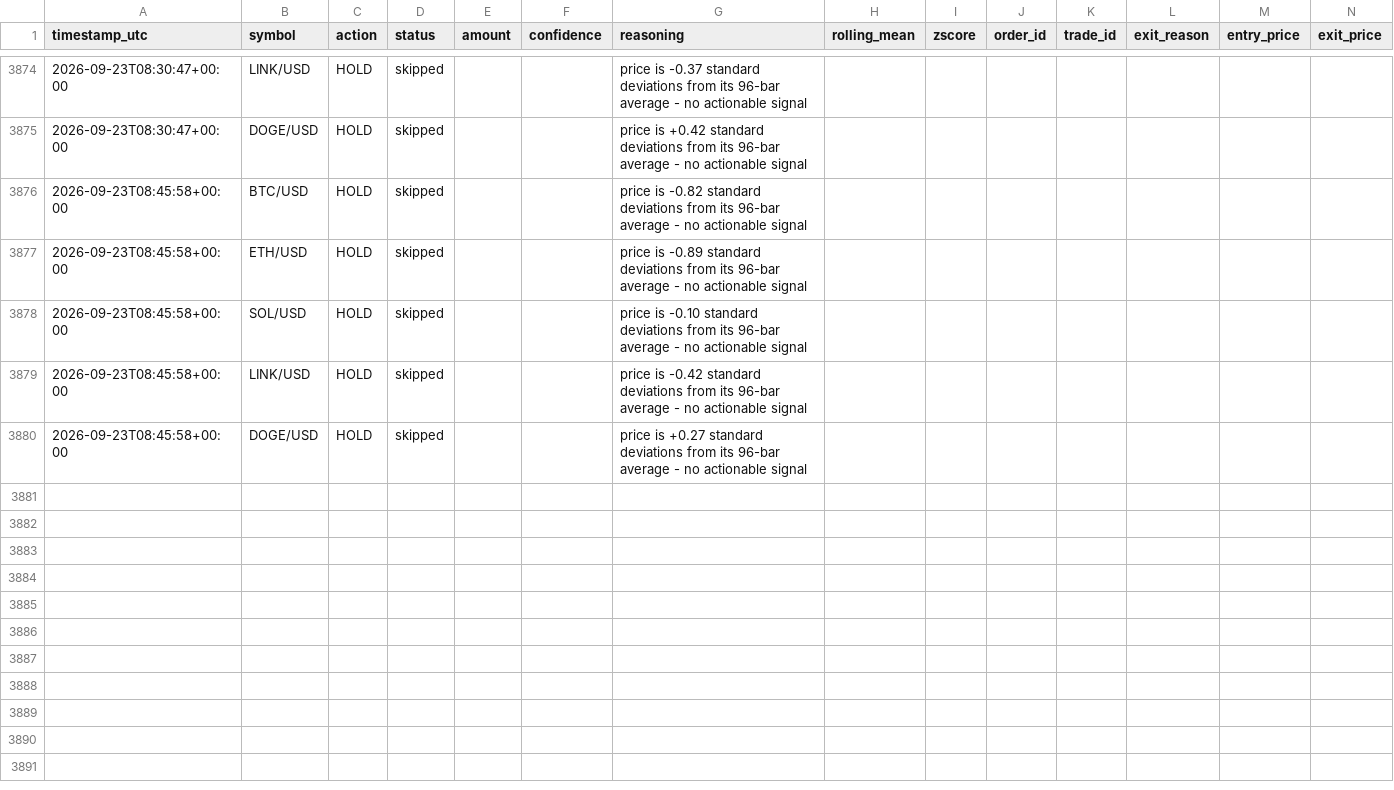
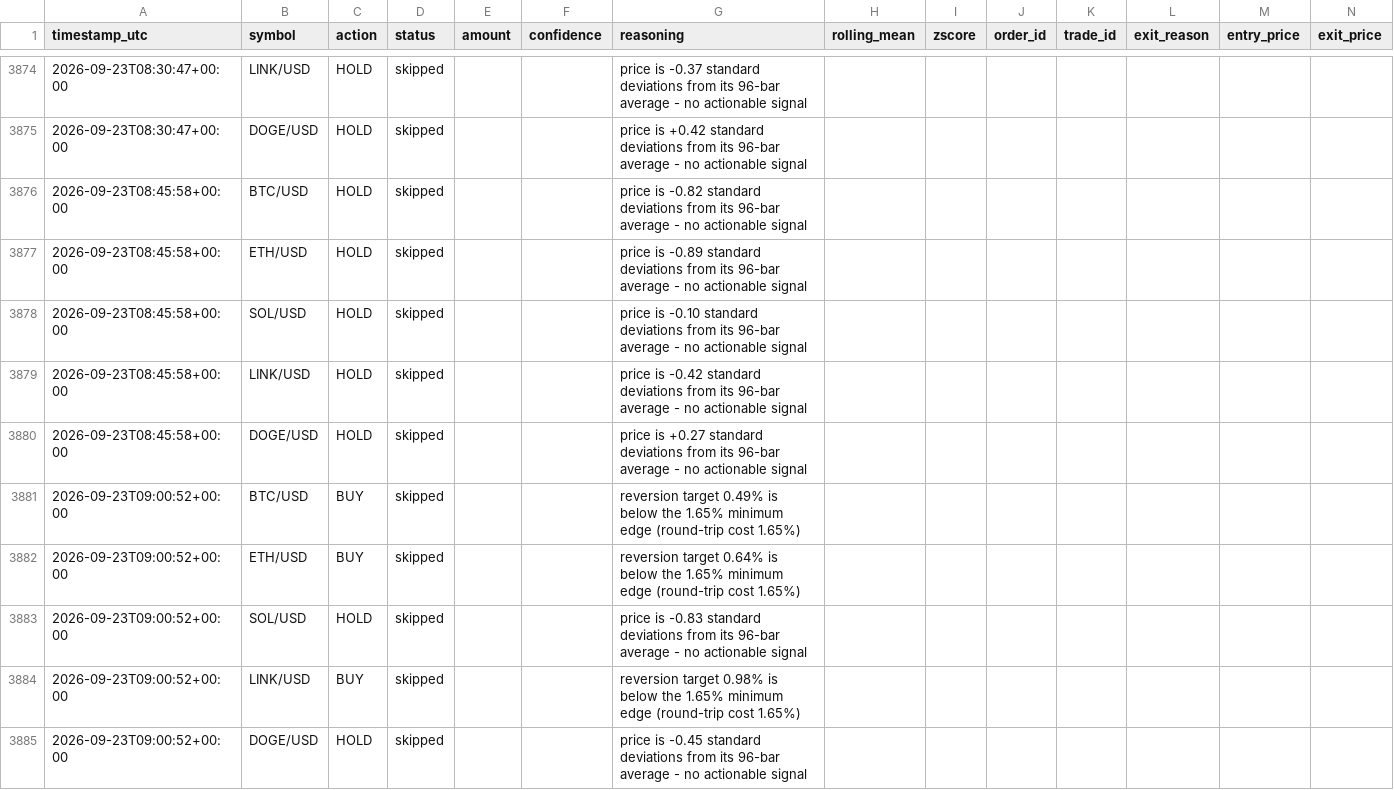
Before and after one commit to wheresej2k/crypto-mean-reversion-agent, a CSV file: logs/trade_log.csv, drawn as a sheet; only a part is shown, gaps mark what is left out; rows hold the shown columns only; the diff names each change by its address in the sheet, - before the commit and + after, or states it on an @@ line.

```diff
--- a/logs/trade_log.csv
+++ b/logs/trade_log.csv
+row 3881: 2026-09-23T09:00:52+00:00 | BTC/USD | BUY | skipped |  |  | reversion target 0.49% is below the 1.65% minimum edge (round-trip cost 1.65%)
+row 3882: 2026-09-23T09:00:52+00:00 | ETH/USD | BUY | skipped |  |  | reversion target 0.64% is below the 1.65% minimum edge (round-trip cost 1.65%)
+row 3883: 2026-09-23T09:00:52+00:00 | SOL/USD | HOLD | skipped |  |  | price is -0.83 standard deviations from its 96-bar average - no actionable signal
+row 3884: 2026-09-23T09:00:52+00:00 | LINK/USD | BUY | skipped |  |  | reversion target 0.98% is below the 1.65% minimum edge (round-trip cost 1.65%)
+row 3885: 2026-09-23T09:00:52+00:00 | DOGE/USD | HOLD | skipped |  |  | price is -0.45 standard deviations from its 96-bar average - no actionable signal
```
Also changed, not shown: 2 other files.
